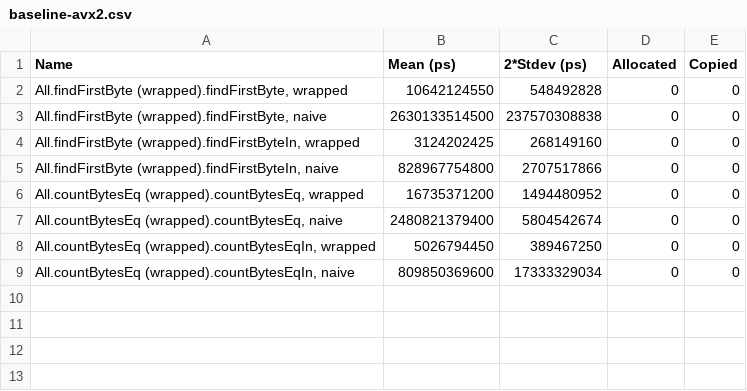
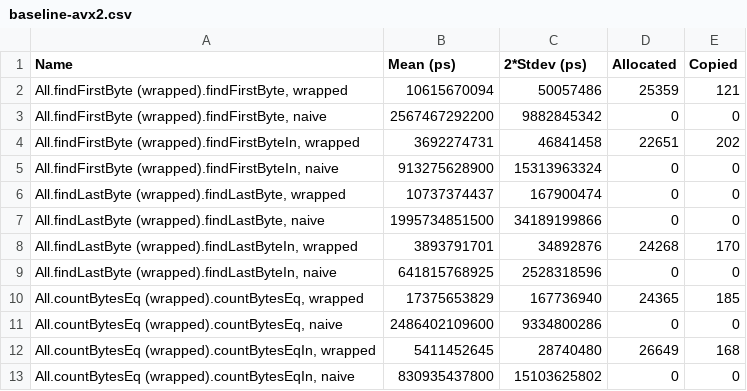
Before and after one commit to kozross/diablerie, a CSV file: baseline-avx2.csv, drawn as a sheet.

Commit message:
AVX2 findLast

```diff
--- a/baseline-avx2.csv
+++ b/baseline-avx2.csv
@@ -1,9 +1,13 @@
 Name,Mean (ps),2*Stdev (ps),Allocated,Copied
-"All.findFirstByte (wrapped).findFirstByte, wrapped",10642124550,548492828,0,0
-"All.findFirstByte (wrapped).findFirstByte, naive",2630133514500,237570308838,0,0
-"All.findFirstByte (wrapped).findFirstByteIn, wrapped",3124202425,268149160,0,0
-"All.findFirstByte (wrapped).findFirstByteIn, naive",828967754800,2707517866,0,0
-"All.countBytesEq (wrapped).countBytesEq, wrapped",16735371200,1494480952,0,0
-"All.countBytesEq (wrapped).countBytesEq, naive",2480821379400,5804542674,0,0
-"All.countBytesEq (wrapped).countBytesEqIn, wrapped",5026794450,389467250,0,0
-"All.countBytesEq (wrapped).countBytesEqIn, naive",809850369600,17333329034,0,0
+"All.findFirstByte (wrapped).findFirstByte, wrapped",10615670094,50057486,25359,121
+"All.findFirstByte (wrapped).findFirstByte, naive",2567467292200,9882845342,0,0
+"All.findFirstByte (wrapped).findFirstByteIn, wrapped",3692274731,46841458,22651,202
+"All.findFirstByte (wrapped).findFirstByteIn, naive",913275628900,15313963324,0,0
+"All.findLastByte (wrapped).findLastByte, wrapped",10737374437,167900474,0,0
+"All.findLastByte (wrapped).findLastByte, naive",1995734851500,34189199866,0,0
+"All.findLastByte (wrapped).findLastByteIn, wrapped",3893791701,34892876,24268,170
+"All.findLastByte (wrapped).findLastByteIn, naive",641815768925,2528318596,0,0
+"All.countBytesEq (wrapped).countBytesEq, wrapped",17375653829,167736940,24365,185
+"All.countBytesEq (wrapped).countBytesEq, naive",2486402109600,9334800286,0,0
+"All.countBytesEq (wrapped).countBytesEqIn, wrapped",5411452645,28740480,26649,168
+"All.countBytesEq (wrapped).countBytesEqIn, naive",830935437800,15103625802,0,0
```
Also changed, not shown: 2 other files.
